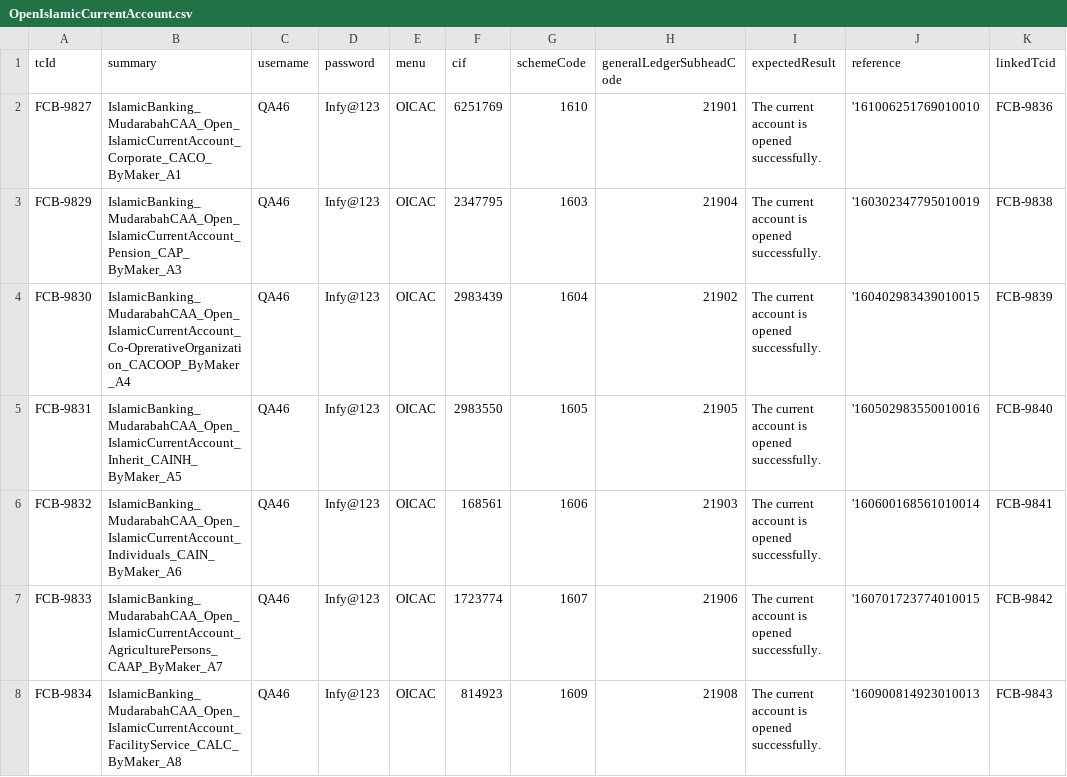
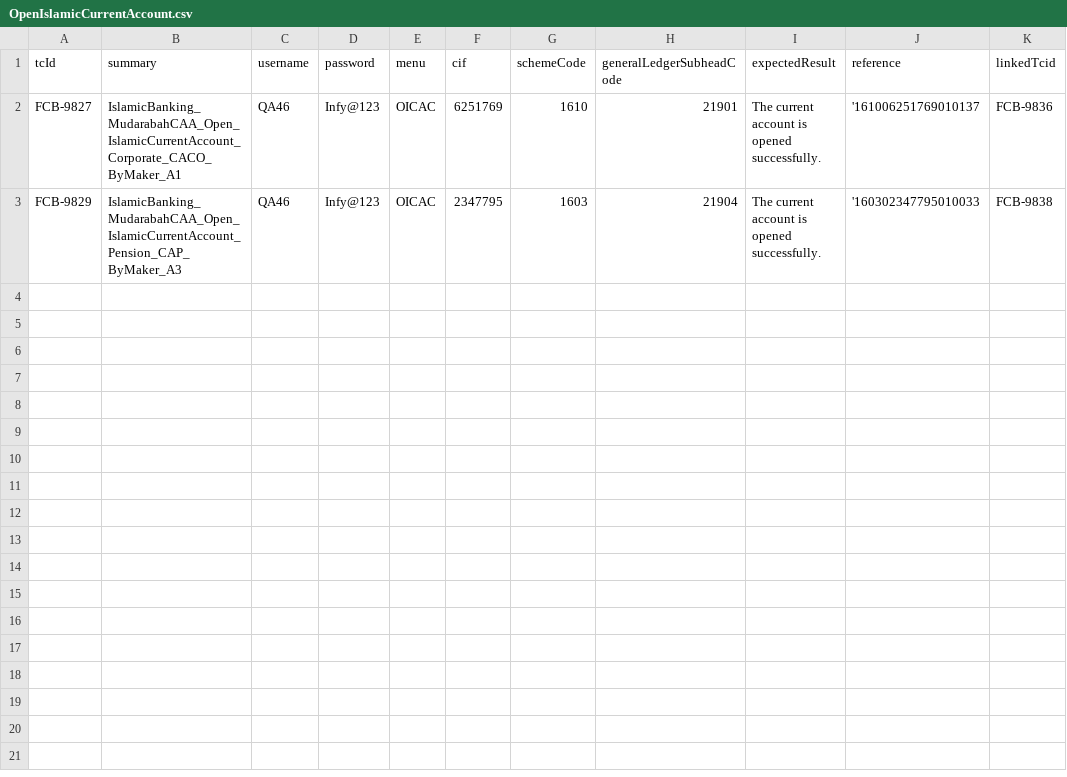
Before and after one commit to tarekelwasseif98/ABE_Selenium, a CSV file: Training/csvFiles/OpenIslamicCurrentAccount.csv, drawn as a sheet.

```diff
--- a/Training/csvFiles/OpenIslamicCurrentAccount.csv
+++ b/Training/csvFiles/OpenIslamicCurrentAccount.csv
@@ -1,8 +1,3 @@
 tcId,summary,username,password,menu,cif,schemeCode,generalLedgerSubheadCode,expectedResult,reference,linkedTcid
-FCB-9827,IslamicBanking_MudarabahCAA_Open_IslamicCurrentAccount_Corporate_CACO_ByMaker_A1,QA46,Infy@123,OICAC,6251769,1610,21901,The current account is opened successfully.,'161006251769010010,FCB-9836
-FCB-9829,IslamicBanking_MudarabahCAA_Open_IslamicCurrentAccount_Pension_CAP_ByMaker_A3,QA46,Infy@123,OICAC,2347795,1603,21904,The current account is opened successfully.,'160302347795010019,FCB-9838
-FCB-9830,IslamicBanking_MudarabahCAA_Open_IslamicCurrentAccount_Co-OprerativeOrganization_CACOOP_ByMaker_A4,QA46,Infy@123,OICAC,2983439,1604,21902,The current account is opened successfully.,'160402983439010015,FCB-9839
-FCB-9831,IslamicBanking_MudarabahCAA_Open_IslamicCurrentAccount_Inherit_CAINH_ByMaker_A5,QA46,Infy@123,OICAC,2983550,1605,21905,The current account is opened successfully.,'160502983550010016,FCB-9840
-FCB-9832,IslamicBanking_MudarabahCAA_Open_IslamicCurrentAccount_Individuals_CAIN_ByMaker_A6,QA46,Infy@123,OICAC,168561,1606,21903,The current account is opened successfully.,'160600168561010014,FCB-9841
-FCB-9833,IslamicBanking_MudarabahCAA_Open_IslamicCurrentAccount_AgriculturePersons_CAAP_ByMaker_A7,QA46,Infy@123,OICAC,1723774,1607,21906,The current account is opened successfully.,'160701723774010015,FCB-9842
-FCB-9834,IslamicBanking_MudarabahCAA_Open_IslamicCurrentAccount_FacilityService_CALC_ByMaker_A8,QA46,Infy@123,OICAC,814923,1609,21908,The current account is opened successfully.,'160900814923010013,FCB-9843
+FCB-9827,IslamicBanking_MudarabahCAA_Open_IslamicCurrentAccount_Corporate_CACO_ByMaker_A1,QA46,Infy@123,OICAC,6251769,1610,21901,The current account is opened successfully.,'161006251769010137,FCB-9836
+FCB-9829,IslamicBanking_MudarabahCAA_Open_IslamicCurrentAccount_Pension_CAP_ByMaker_A3,QA46,Infy@123,OICAC,2347795,1603,21904,The current account is opened successfully.,'160302347795010033,FCB-9838
```
Also changed, not shown: Training/csvFiles/VerifyIslamicCurrentAccount.csv, 55 other files.
